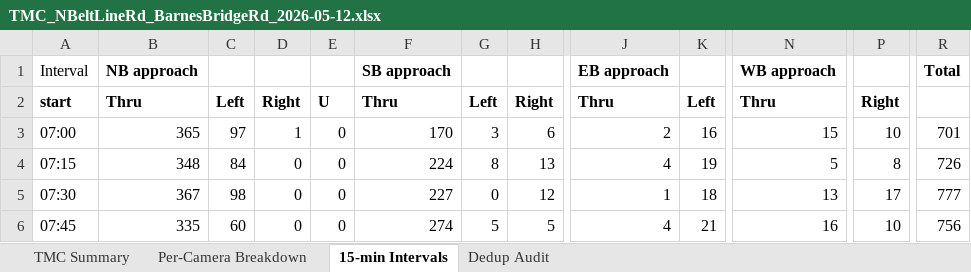
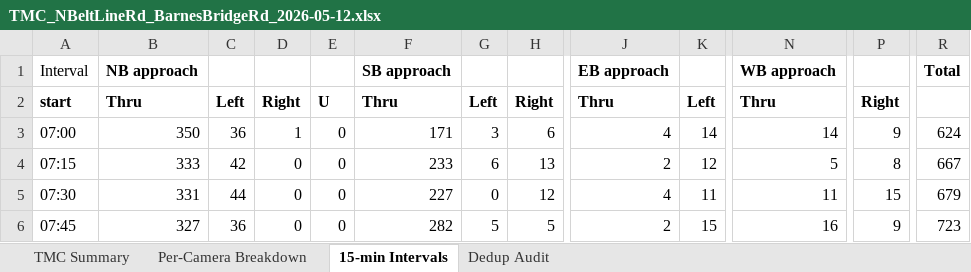
Before and after one commit to marshm100/intersection-counter, an Excel workbook: exports/study_2026-05-12/TMC_NBeltLineRd_BarnesBridgeRd_2026-05-12.xlsx, sheet 15-min Intervals, drawn as a sheet; only a part is shown, gaps mark what is left out; values as stored, in another font and other column widths than the file's, no borders; the diff covers the shown part only; the diff names each change by its address in the sheet, - before the commit and + after, or states it on an @@ line.

```diff
--- a/exports/study_2026-05-12/TMC_NBeltLineRd_BarnesBridgeRd_2026-05-12.xlsx (sheet 15-min Intervals)
+++ b/exports/study_2026-05-12/TMC_NBeltLineRd_BarnesBridgeRd_2026-05-12.xlsx (sheet 15-min Intervals)
-B3: 365
+B3: 350
-C3: 97
+C3: 36
-F3: 170
+F3: 171
-J3: 2
+J3: 4
-K3: 16
+K3: 14
-N3: 15
+N3: 14
-P3: 10
+P3: 9
-R3: 701
+R3: 624
-B4: 348
+B4: 333
-C4: 84
+C4: 42
-F4: 224
+F4: 233
-G4: 8
+G4: 6
-J4: 4
+J4: 2
-K4: 19
+K4: 12
-R4: 726
+R4: 667
-B5: 367
+B5: 331
-C5: 98
+C5: 44
-J5: 1
+J5: 4
-K5: 18
+K5: 11
-N5: 13
+N5: 11
-P5: 17
+P5: 15
-R5: 777
+R5: 679
-B6: 335
+B6: 327
-C6: 60
+C6: 36
-F6: 274
+F6: 282
-J6: 4
+J6: 2
-K6: 21
+K6: 15
-P6: 10
+P6: 9
-R6: 756
+R6: 723
```
Also changed, not shown: 135 edited cells elsewhere in this sheet, sheet TMC Summary, sheet Per-Camera Breakdown, sheet Dedup Audit, exports/study_2026-05-12/TMC_NBeltLineRd_ETownEastBlvd_2026-05-12.xlsx, exports/study_2026-05-12/TMC_NBeltLineRd_NorthwestDr_2026-05-12.xlsx, 3 other files.
